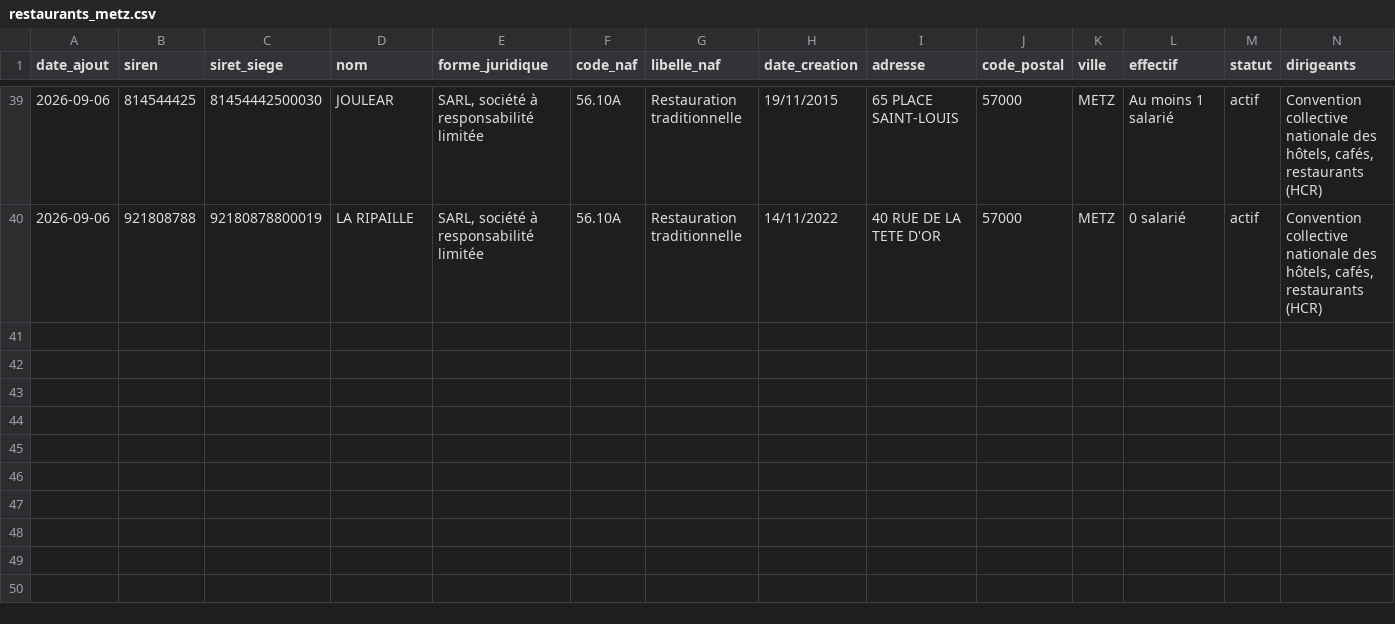
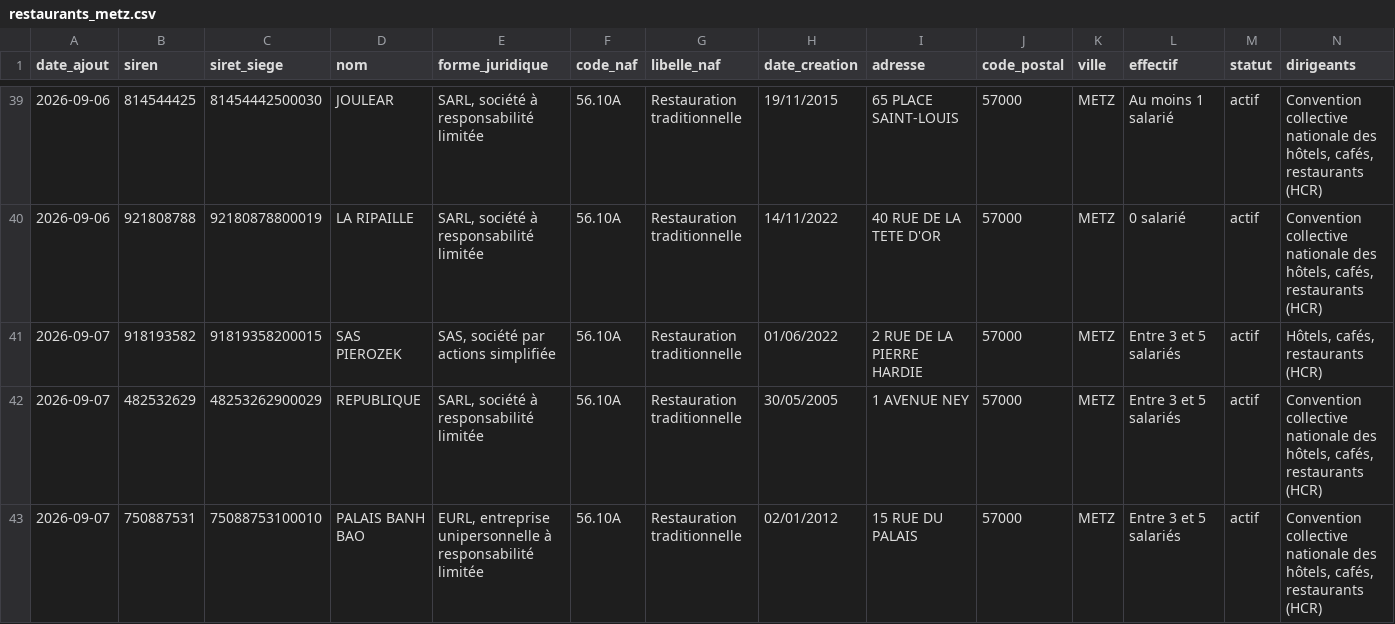
Before and after one commit to XAKLY/prospection, a CSV file: data/restaurants_metz.csv, drawn as a sheet; only a part is shown, gaps mark what is left out; the diff names each change by its address in the sheet, - before the commit and + after, or states it on an @@ line.

```diff
--- a/data/restaurants_metz.csv
+++ b/data/restaurants_metz.csv
+row 41: 2026-09-07 | 918193582 | 91819358200015 | SAS PIEROZEK | SAS, société par actions simplifiée | 56.10A | Restauration traditionnelle | 01/06/2022 | 2 RUE DE LA PIERRE HARDIE | 57000 | METZ | Entre 3 et 5 salariés | actif | Hôtels, cafés, restaurants (HCR)
+row 42: 2026-09-07 | 482532629 | 48253262900029 | REPUBLIQUE | SARL, société à responsabilité limitée | 56.10A | Restauration traditionnelle | 30/05/2005 | 1 AVENUE NEY | 57000 | METZ | Entre 3 et 5 salariés | actif | Convention collective nationale des hôtels, cafés, restaurants (HCR)
+row 43: 2026-09-07 | 750887531 | 75088753100010 | PALAIS BANH BAO | EURL, entreprise unipersonnelle à responsabilité limitée | 56.10A | Restauration traditionnelle | 02/01/2012 | 15 RUE DU PALAIS | 57000 | METZ | Entre 3 et 5 salariés | actif | Convention collective nationale des hôtels, cafés, restaurants (HCR)
```
Also changed, not shown: 2 other files.
